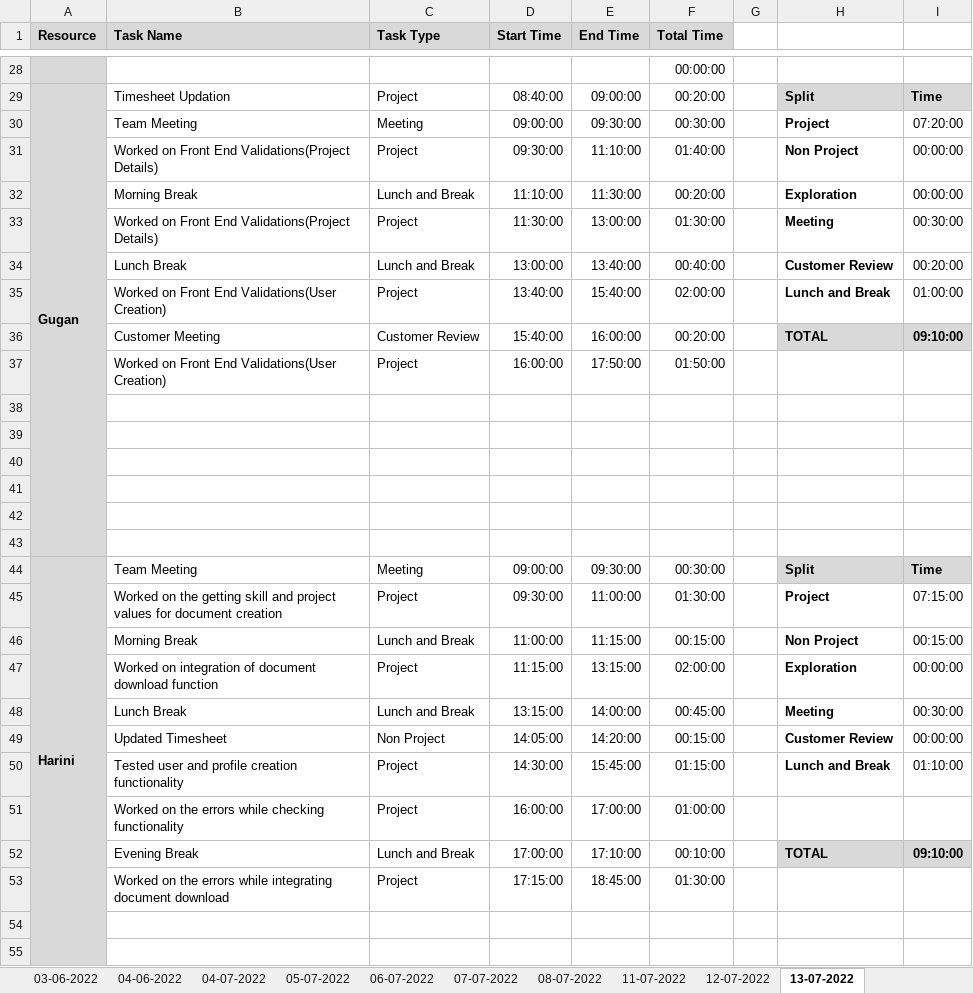
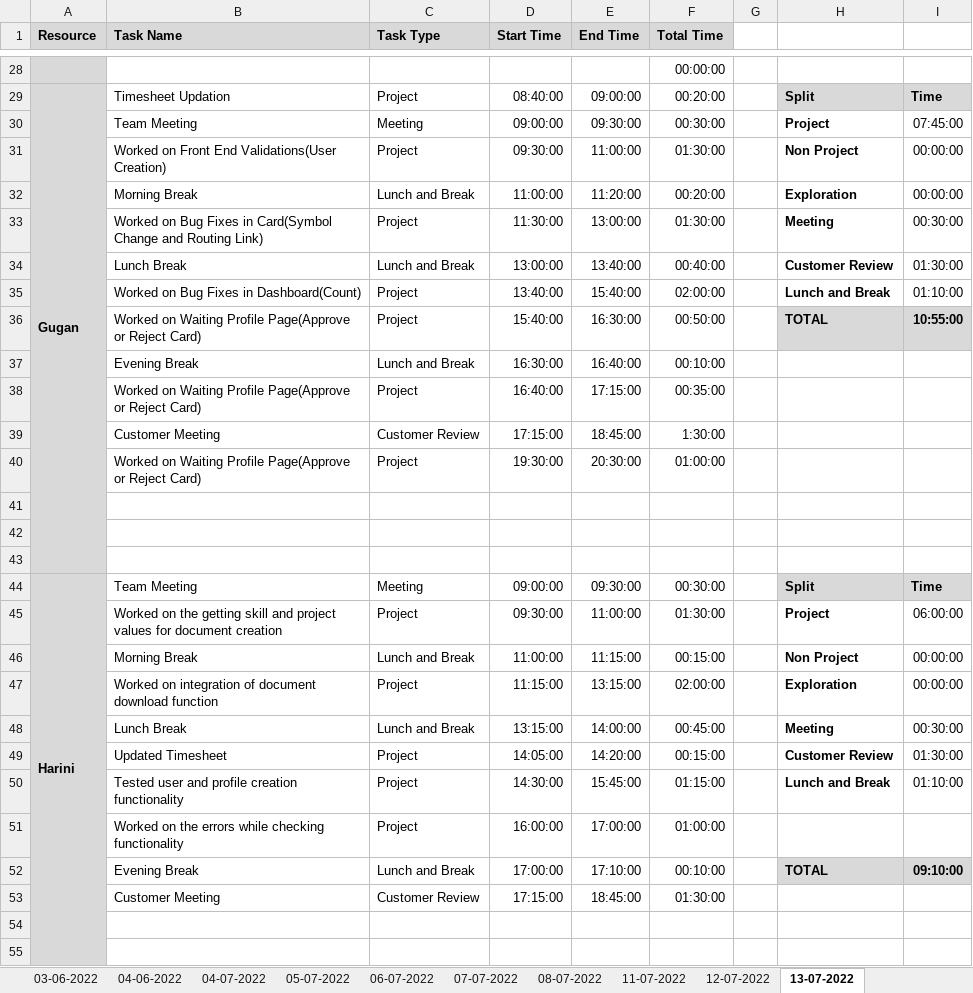
Before and after one commit to AspireTeamGenesis/Profile_Management, an Excel workbook: Process/Timesheet/PTW-TimeSheet.xlsx, sheet 13-07-2022, drawn as a sheet; only a part is shown, gaps mark what is left out; values as stored, in another font and other column widths than the file's, no borders; conditional formats not drawn; removed rows and columns are numbered as before the commit, all else as after; the diff covers the shown part only; the diff names each change by its address in the sheet, - before the commit and + after, or states it on an @@ line.

Commit message:
Timesheet Updated by Gugan

```diff
--- a/Process/Timesheet/PTW-TimeSheet.xlsx (sheet 13-07-2022)
+++ b/Process/Timesheet/PTW-TimeSheet.xlsx (sheet 13-07-2022)
-I30: 07:20:00
+I30: 07:45:00
-B31 (Task Name): …Front End Validations(Project Details)
+B31 (Task Name): …Front End Validations(User Creation)
-E31 (End Time): 11:10:00
+E31 (End Time): 11:00:00
-F31 (Total Time): 01:40:00
+F31 (Total Time): 01:30:00
-D32 (Start Time): 11:10:00
+D32 (Start Time): 11:00:00
-E32 (End Time): 11:30:00
+E32 (End Time): 11:20:00
-B33 (Task Name): Worked on Front End Validations(Project Details)
+B33 (Task Name): Worked on Bug Fixes in Card(Symbol Change and Routing Link)
-I34: 00:20:00
+I34: 01:30:00
-B35 (Task Name): Worked on Front End Validations(User Creation)
+B35 (Task Name): Worked on Bug Fixes in Dashboard(Count)
-I35: 01:00:00
+I35: 01:10:00
-B36 (Task Name): Customer Meeting
+B36 (Task Name): Worked on Waiting Profile Page(Approve or Reject Card)
-C36 (Task Type): Customer Review
+C36 (Task Type): Project
-E36 (End Time): 16:00:00
+E36 (End Time): 16:30:00
-F36 (Total Time): 00:20:00
+F36 (Total Time): 00:50:00
-I36: 09:10:00
+I36: 10:55:00
+row 37:  | Evening Break | Lunch and Break | 16:30:00 | 16:40:00 | 00:10:00
-B38 (Task Name): Worked on Front End Validations(User Creation)
+B38 (Task Name): Worked on Waiting Profile Page(Approve or Reject Card)
-D38 (Start Time): 16:00:00
+D38 (Start Time): 16:40:00
-E38 (End Time): 17:50:00
+E38 (End Time): 17:15:00
-F38 (Total Time): 01:50:00
+F38 (Total Time): 00:35:00
-row 39: (empty)
+row 39:  | Customer Meeting | Customer Review | 17:15:00 | 18:45:00 | 1:30:00
-row 40: (empty)
+row 40:  | Worked on Waiting Profile Page(Approve or Reject Card) | Project | 19:30:00 | 20:30:00 | 01:00:00
-row 40: (empty)
-I45: 07:15:00
+I45: 06:00:00
-I46: 00:15:00
+I46: 00:00:00
-C49 (Task Type): Non Project
+C49 (Task Type): Project
-I49: 00:00:00
+I49: 01:30:00
-B53 (Task Name): Worked on the errors while integrating document download
+B53 (Task Name): Customer Meeting
-C53 (Task Type): Project
+C53 (Task Type): Customer Review
```
Also changed, not shown: 3 added rows, 3 removed rows and 7 edited cells elsewhere in this sheet.
